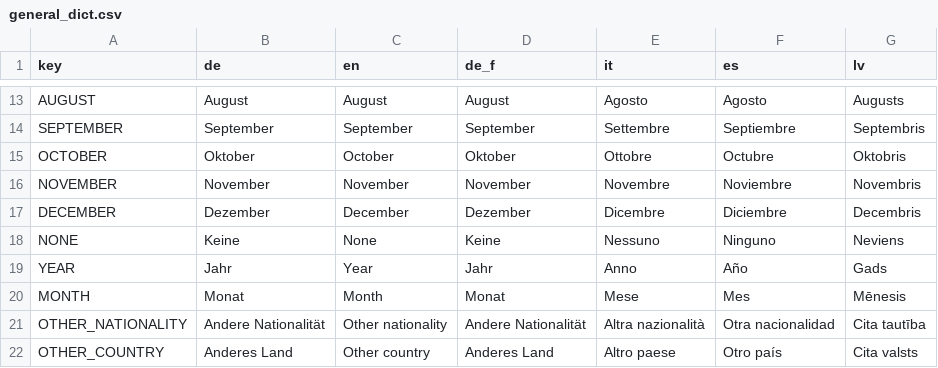
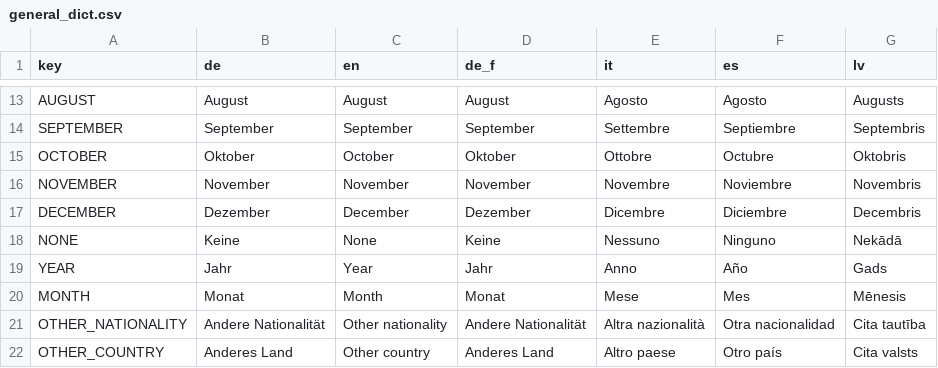
Before and after one commit to fmhoeger/psyquest, a CSV file: data_raw/dicts/general_dict.csv, drawn as a sheet; only a part is shown, gaps mark what is left out.

```diff
--- a/data_raw/dicts/general_dict.csv
+++ b/data_raw/dicts/general_dict.csv
@@ -17,3 +17,3 @@ NOVEMBER;November;November;November;Novembre;Noviembre;Novembris
 DECEMBER;Dezember;December;Dezember;Dicembre;Diciembre;Decembris
-NONE;Keine;None;Keine;Nessuno;Ninguno;Neviens
+NONE;Keine;None;Keine;Nessuno;Ninguno;Nekādā
 YEAR;Jahr;Year;Jahr;Anno;Año;Gads
```
Also changed, not shown: data_raw/dicts/DEG_dict.csv, data_raw/dicts/SWL_dict.csv, 8 other files.
